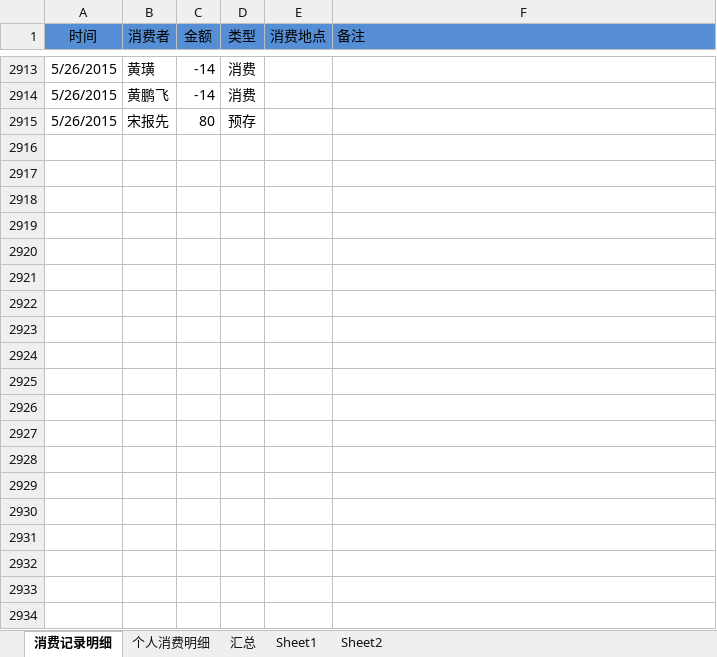
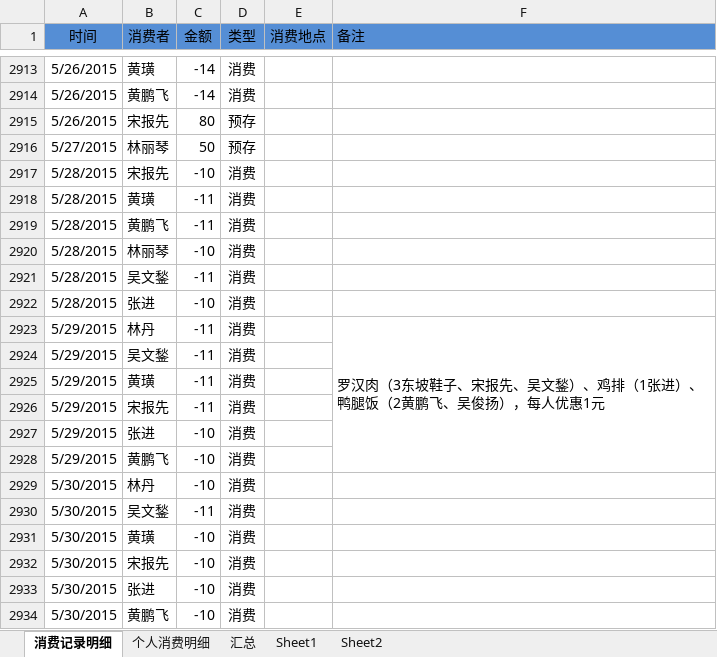
Before and after one commit to junyangren/BillingInfo, an Excel workbook: 充值产品线消费帐单.xlsx, sheet 消费记录明细, drawn as a sheet; only a part is shown, gaps mark what is left out; values as stored, in another font and other column widths than the file's, no borders; conditional formats not drawn; the diff names each change by its address in the sheet, - before the commit and + after, or states it on an @@ line.

Commit message:
ok

```diff
--- a/充值产品线消费帐单.xlsx (sheet 消费记录明细)
+++ b/充值产品线消费帐单.xlsx (sheet 消费记录明细)
+row 2916: 5/27/2015 | 林丽琴 | 50 | 预存
+row 2917: 5/28/2015 | 宋报先 | -10 | 消费
+row 2918: 5/28/2015 | 黄璜 | -11 | 消费
+row 2919: 5/28/2015 | 黄鹏飞 | -11 | 消费
+row 2920: 5/28/2015 | 林丽琴 | -10 | 消费
+row 2921: 5/28/2015 | 吴文鍫 | -11 | 消费
+row 2922: 5/28/2015 | 张进 | -10 | 消费
+row 2923: 5/29/2015 | 林丹 | -11 | 消费 |  | 罗汉肉（3东坡鞋子、宋报先、吴文鍫）、鸡排（1张进）、鸭腿饭（2黄鹏飞、吴俊扬），每人优惠1元
+row 2924: 5/29/2015 | 吴文鍫 | -11 | 消费
+row 2925: 5/29/2015 | 黄璜 | -11 | 消费
+row 2926: 5/29/2015 | 宋报先 | -11 | 消费
+row 2927: 5/29/2015 | 张进 | -10 | 消费
+row 2928: 5/29/2015 | 黄鹏飞 | -10 | 消费
+row 2929: 5/30/2015 | 林丹 | -10 | 消费
+row 2930: 5/30/2015 | 吴文鍫 | -11 | 消费
+row 2931: 5/30/2015 | 黄璜 | -10 | 消费
+row 2932: 5/30/2015 | 宋报先 | -10 | 消费
+row 2933: 5/30/2015 | 张进 | -10 | 消费
+row 2934: 5/30/2015 | 黄鹏飞 | -10 | 消费
```
Also changed, not shown: sheet 个人消费明细, sheet 汇总.
